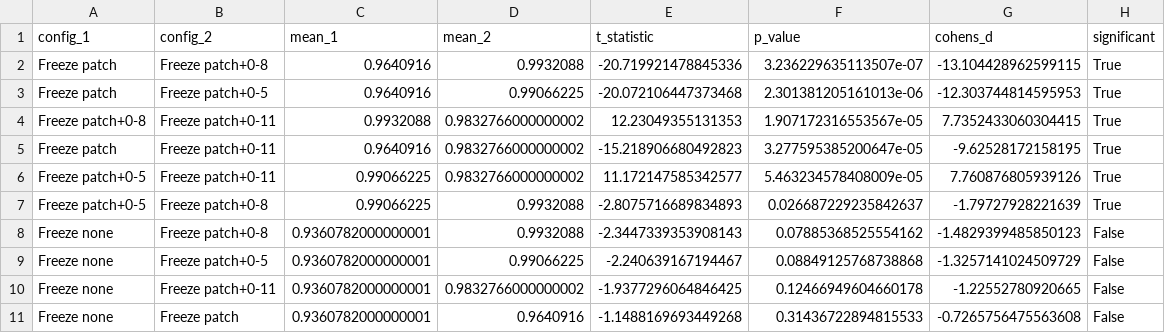
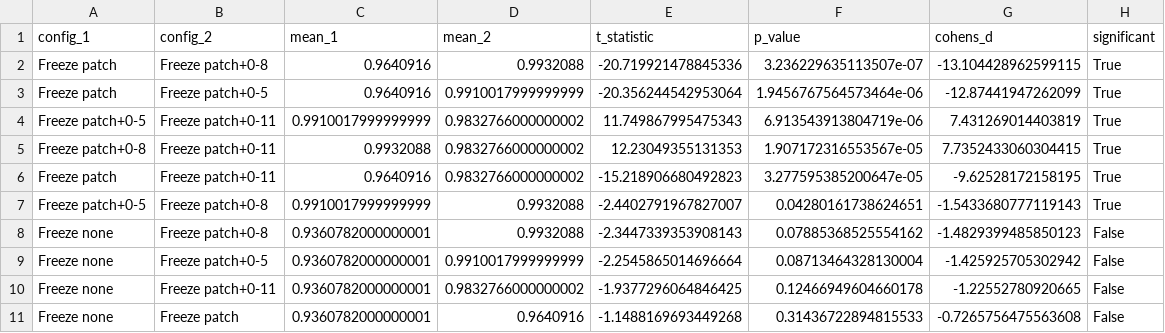
Before and after one commit to ssrhaso/wildfire, a CSV file: results/analysis/vit/statistics.csv, drawn as a sheet.

Commit message:
final config for vit

```diff
--- a/results/analysis/vit/statistics.csv
+++ b/results/analysis/vit/statistics.csv
@@ -2,9 +2,9 @@ config_1,config_2,mean_1,mean_2,t_statistic,p_value,cohens_d,significant
 Freeze patch,Freeze patch+0-8,0.9640916,0.9932088,-20.719921478845336,3.236229635113507e-07,-13.104428962599115,True
-Freeze patch,Freeze patch+0-5,0.9640916,0.99066225,-20.072106447373468,2.301381205161013e-06,-12.303744814595953,True
+Freeze patch,Freeze patch+0-5,0.9640916,0.9910017999999999,-20.356244542953064,1.9456767564573464e-06,-12.87441947262099,True
+Freeze patch+0-5,Freeze patch+0-11,0.9910017999999999,0.9832766000000002,11.749867995475343,6.913543913804719e-06,7.431269014403819,True
 Freeze patch+0-8,Freeze patch+0-11,0.9932088,0.9832766000000002,12.23049355131353,1.907172316553567e-05,7.7352433060304415,True
 Freeze patch,Freeze patch+0-11,0.9640916,0.9832766000000002,-15.218906680492823,3.277595385200647e-05,-9.62528172158195,True
-Freeze patch+0-5,Freeze patch+0-11,0.99066225,0.9832766000000002,11.172147585342577,5.463234578408009e-05,7.760876805939126,True
-Freeze patch+0-5,Freeze patch+0-8,0.99066225,0.9932088,-2.8075716689834893,0.026687229235842637,-1.79727928221639,True
+Freeze patch+0-5,Freeze patch+0-8,0.9910017999999999,0.9932088,-2.4402791967827007,0.04280161738624651,-1.5433680777119143,True
 Freeze none,Freeze patch+0-8,0.9360782000000001,0.9932088,-2.3447339353908143,0.07885368525554162,-1.4829399485850123,False
-Freeze none,Freeze patch+0-5,0.9360782000000001,0.99066225,-2.240639167194467,0.08849125768738868,-1.3257141024509729,False
+Freeze none,Freeze patch+0-5,0.9360782000000001,0.9910017999999999,-2.2545865014696664,0.08713464328130004,-1.425925705302942,False
 Freeze none,Freeze patch+0-11,0.9360782000000001,0.9832766000000002,-1.9377296064846425,0.12466949604660178,-1.22552780920665,False
```
Also changed, not shown: results/analysis/vit/summary.csv, 9 other files.
